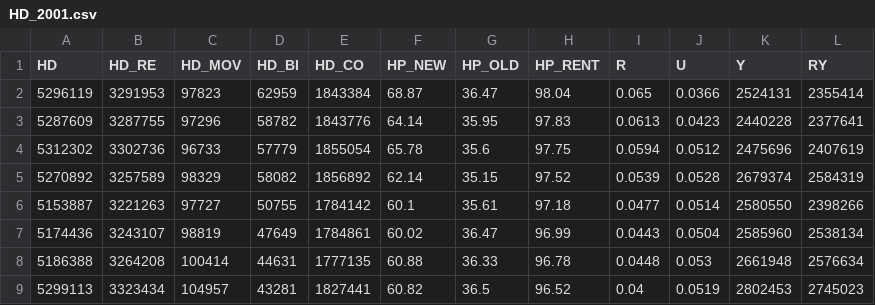
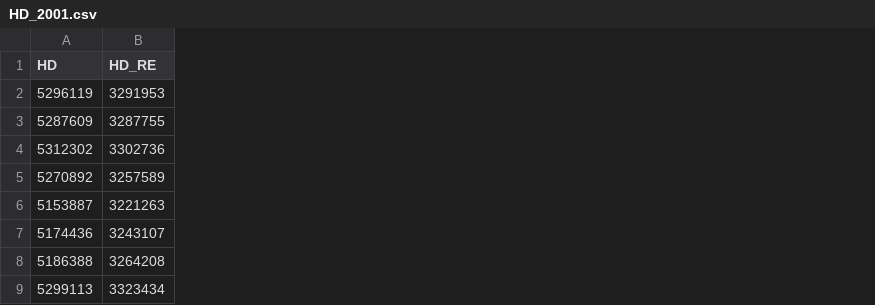
Before and after one commit to jhchou97/110-1-Economic-Data-Visualization, a CSV file: HD_2001.csv, drawn as a sheet; only a part is shown; the diff names each change by its address in the sheet, - before the commit and + after, or states it on an @@ line.

```diff
--- a/HD_2001.csv
+++ b/HD_2001.csv
-column C (HD_MOV), rows 2-9: 97823 | 97296 | 96733 | 98329 | 97727 | 98819 | 100414 | 104957
-column D (HD_BI), rows 2-9: 62959 | 58782 | 57779 | 58082 | 50755 | 47649 | 44631 | 43281
-column E (HD_CO), rows 2-9: 1843384 | 1843776 | 1855054 | 1856892 | 1784142 | 1784861 | 1777135 | 1827441
-column F (HP_NEW), rows 2-9: 68.87 | 64.14 | 65.78 | 62.14 | 60.1 | 60.02 | 60.88 | 60.82
-column G (HP_OLD), rows 2-9: 36.47 | 35.95 | 35.6 | 35.15 | 35.61 | 36.47 | 36.33 | 36.5
-column H (HP_RENT), rows 2-9: 98.04 | 97.83 | 97.75 | 97.52 | 97.18 | 96.99 | 96.78 | 96.52
-column I (R), rows 2-9: 0.065 | 0.0613 | 0.0594 | 0.0539 | 0.0477 | 0.0443 | 0.0448 | 0.04
-column J (U), rows 2-9: 0.0366 | 0.0423 | 0.0512 | 0.0528 | 0.0514 | 0.0504 | 0.053 | 0.0519
-column K (Y), rows 2-9: 2524131 | 2440228 | 2475696 | 2679374 | 2580550 | 2585960 | 2661948 | 2802453
-column L (RY), rows 2-9: 2355414 | 2377641 | 2407619 | 2584319 | 2398266 | 2538134 | 2576634 | 2745023
```
Also changed, not shown: 3 other files.
